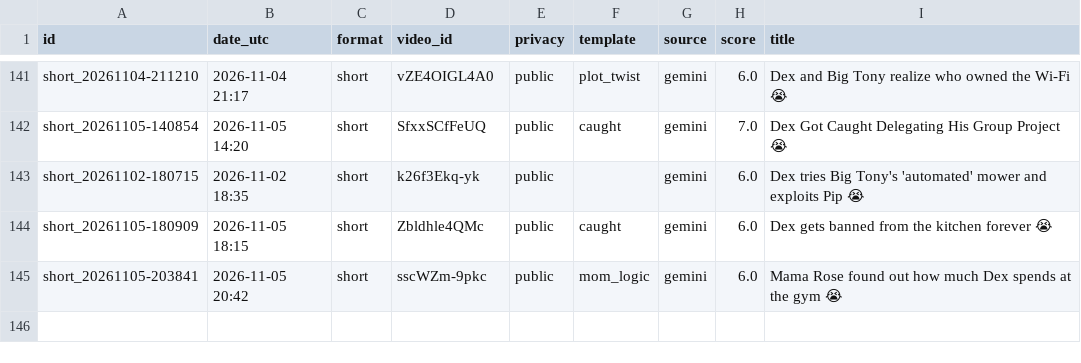
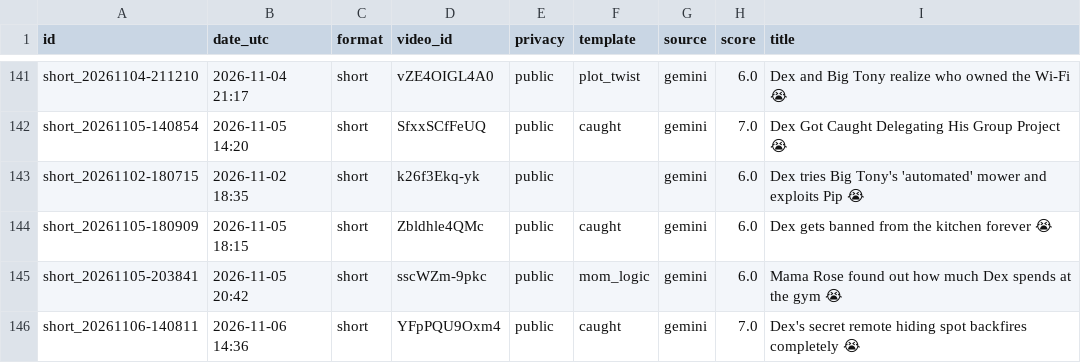
Before and after one commit to olgunkadirgulhan/dex-and-friends, a CSV file: published.csv, drawn as a sheet; only a part is shown, gaps mark what is left out; the diff names each change by its address in the sheet, - before the commit and + after, or states it on an @@ line.

Commit message:
video: 2026-11-06-1436

```diff
--- a/published.csv
+++ b/published.csv
+row 146: short_20261106-140811 | 2026-11-06 14:36 | short | YFpPQU9Oxm4 | public | caught | gemini | 7.0 | Dex's secret remote hiding spot backfires completely 😭
```
Also changed, not shown: 1 other file.
